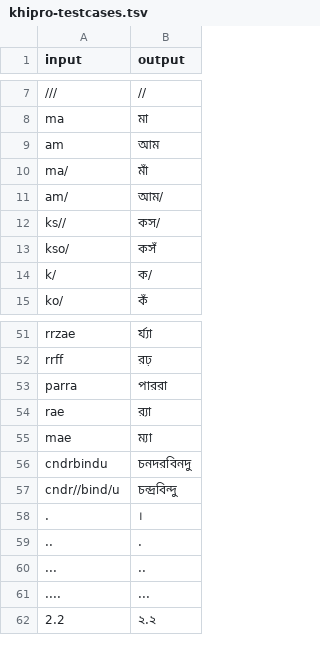
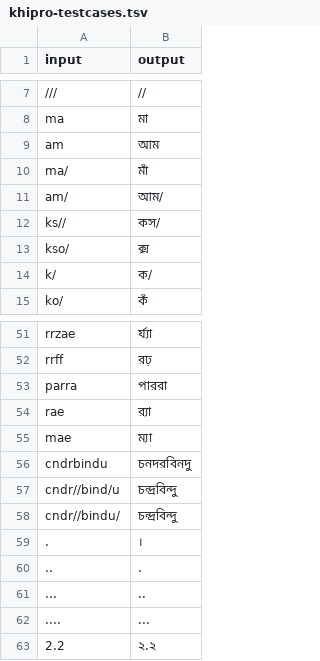
Before and after one commit to KhiproTeam/khipro-dark-m17n, a TSV file: khipro-testcases.tsv, drawn as a sheet; only a part is shown, gaps mark what is left out.

Commit message:
টেস্টকেস সংশোধন এবং আপডেট

```diff
--- a/khipro-testcases.tsv
+++ b/khipro-testcases.tsv
@@ -12,3 +12,3 @@ am/	আম/
 ks//	কস/
-kso/	কসঁ
+kso/	ক্স
 k/	ক/
@@ -57,2 +57,3 @@ cndrbindu	চনদরবিনদু
 cndr//bind/u	চন্দ্রবিন্দু
+cndr//bindu/	চন্দ্রবিন্দু
 .	।
```
